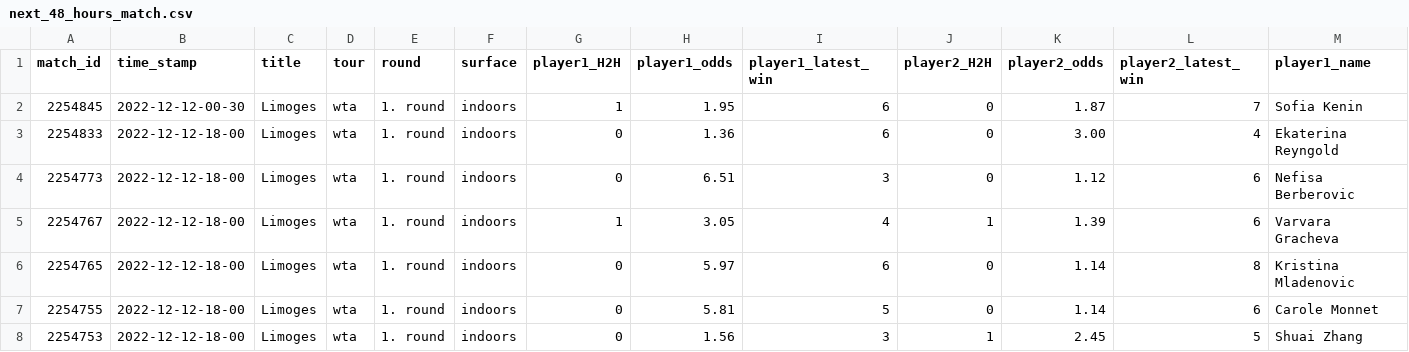
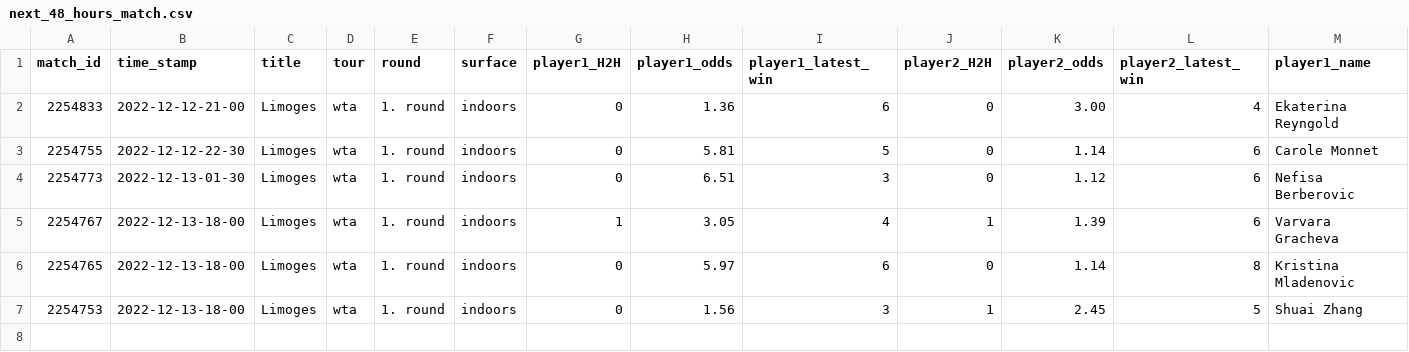
Before and after one commit to ebijun1007/tennis_all_tour_scraper, a CSV file: data/next_48_hours_match.csv, drawn as a sheet; only a part is shown; removed rows and columns are numbered as before the commit, all else as after; rows hold the shown columns only; the diff names each change by its address in the sheet, - before the commit and + after, or states it on an @@ line.

```diff
--- a/data/next_48_hours_match.csv
+++ b/data/next_48_hours_match.csv
-row 2: 2254845 | 2022-12-12-00-30 | Limoges | wta | 1. round | indoors | 1 | 1.95 | 6 | 0 | 1.87 | 7 | Sofia Kenin
-B2 (time_stamp): 2022-12-12-18-00
+B2 (time_stamp): 2022-12-12-21-00
+row 3: 2254755 | 2022-12-12-22-30 | Limoges | wta | 1. round | indoors | 0 | 5.81 | 5 | 0 | 1.14 | 6 | Carole Monnet
-B4 (time_stamp): 2022-12-12-18-00
+B4 (time_stamp): 2022-12-13-01-30
-B5:B6 (time_stamp): 2022-12-12-18-00
+B5:B6 (time_stamp): 2022-12-13-18-00
-row 7: 2254755 | 2022-12-12-18-00 | Limoges | wta | 1. round | indoors | 0 | 5.81 | 5 | 0 | 1.14 | 6 | Carole Monnet
-B7 (time_stamp): 2022-12-12-18-00
+B7 (time_stamp): 2022-12-13-18-00
```
Also changed, not shown: wta.csv, 4 other files.
